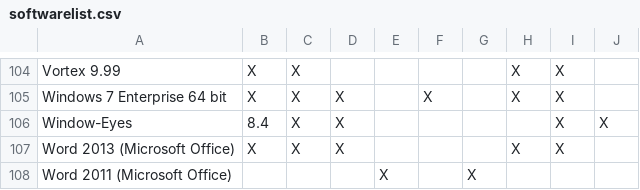
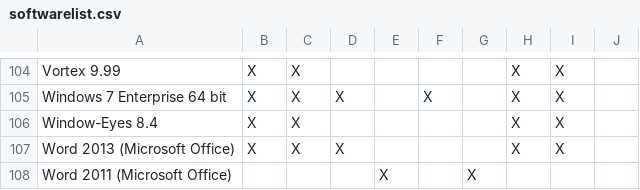
Before and after one commit to cul-it/mann-softwarelist-csv, a CSV file: softwarelist.csv, drawn as a sheet; only a part is shown, gaps mark what is left out.

Commit message:
git-svn-id: https://svn.library.cornell.edu/softwarelist/trunk@58 ab286ed7-6562-4908-a9b4-a11d098f3a16

```diff
--- a/softwarelist.csv
+++ b/softwarelist.csv
@@ -105,3 +105,3 @@ Vortex 9.99, X, X,,,,, X, X
 Windows 7 Enterprise 64 bit, X, X, X,, X,, X, X
-Window-Eyes,8.4, X, X,,,,, X, X
+Window-Eyes 8.4, X, X,,,,, X, X
 Word 2013 (Microsoft Office), X, X, X,,,, X, X
```
